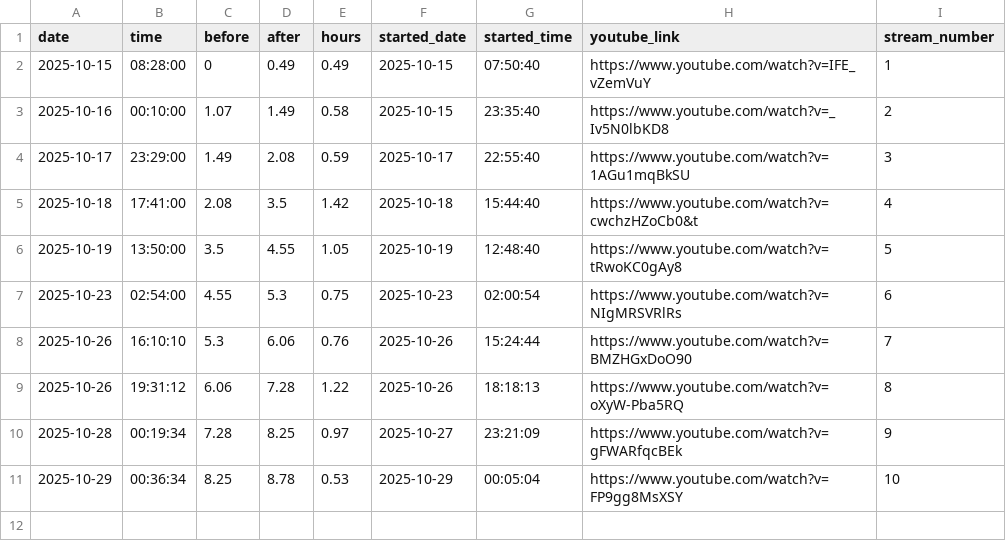
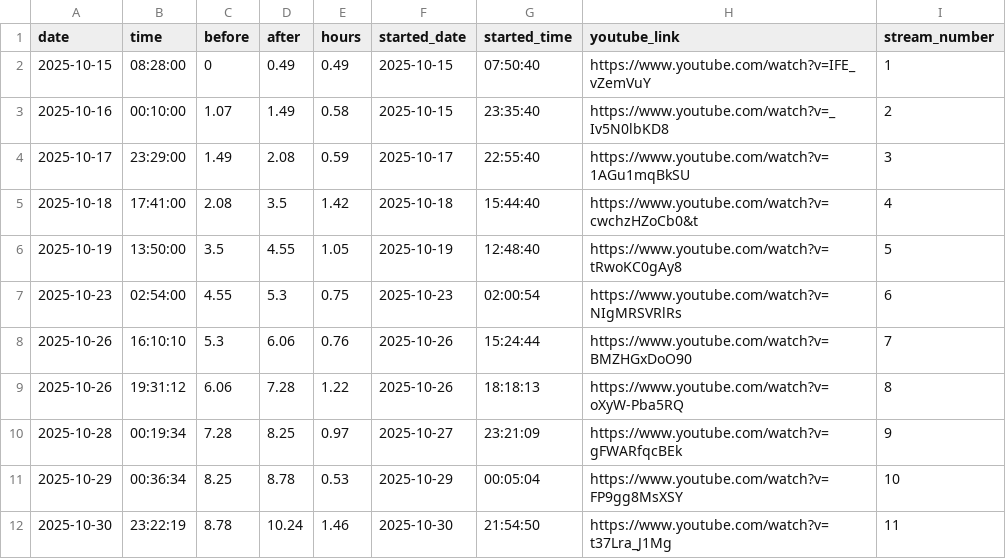
Before and after one commit to nebiyuelias1/Mandarin-progression, a CSV file: streaming_sessions.csv, drawn as a sheet.

```diff
--- a/streaming_sessions.csv
+++ b/streaming_sessions.csv
@@ -11 +11,2 @@ date,time,before,after,hours,started_date,started_time,youtube_link,stream_numbe
 2025-10-29,00:36:34,8.25,8.78,0.53,2025-10-29,00:05:04,https://www.youtube.com/watch?v=FP9gg8MsXSY,10
+2025-10-30,23:22:19,8.78,10.24,1.46,2025-10-30,21:54:50,https://www.youtube.com/watch?v=t37Lra_J1Mg,11
```
Also changed, not shown: 7 other files.
